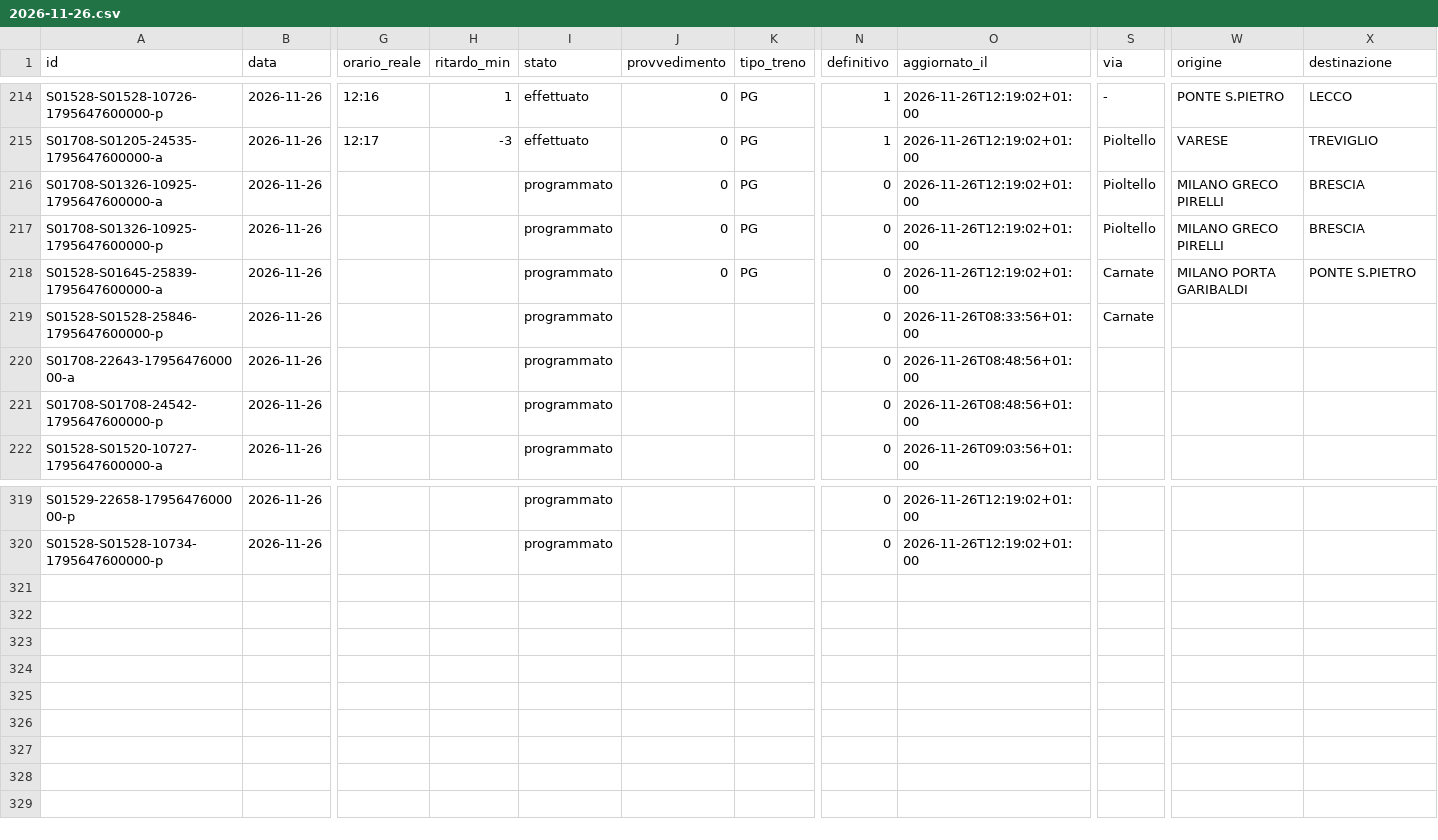
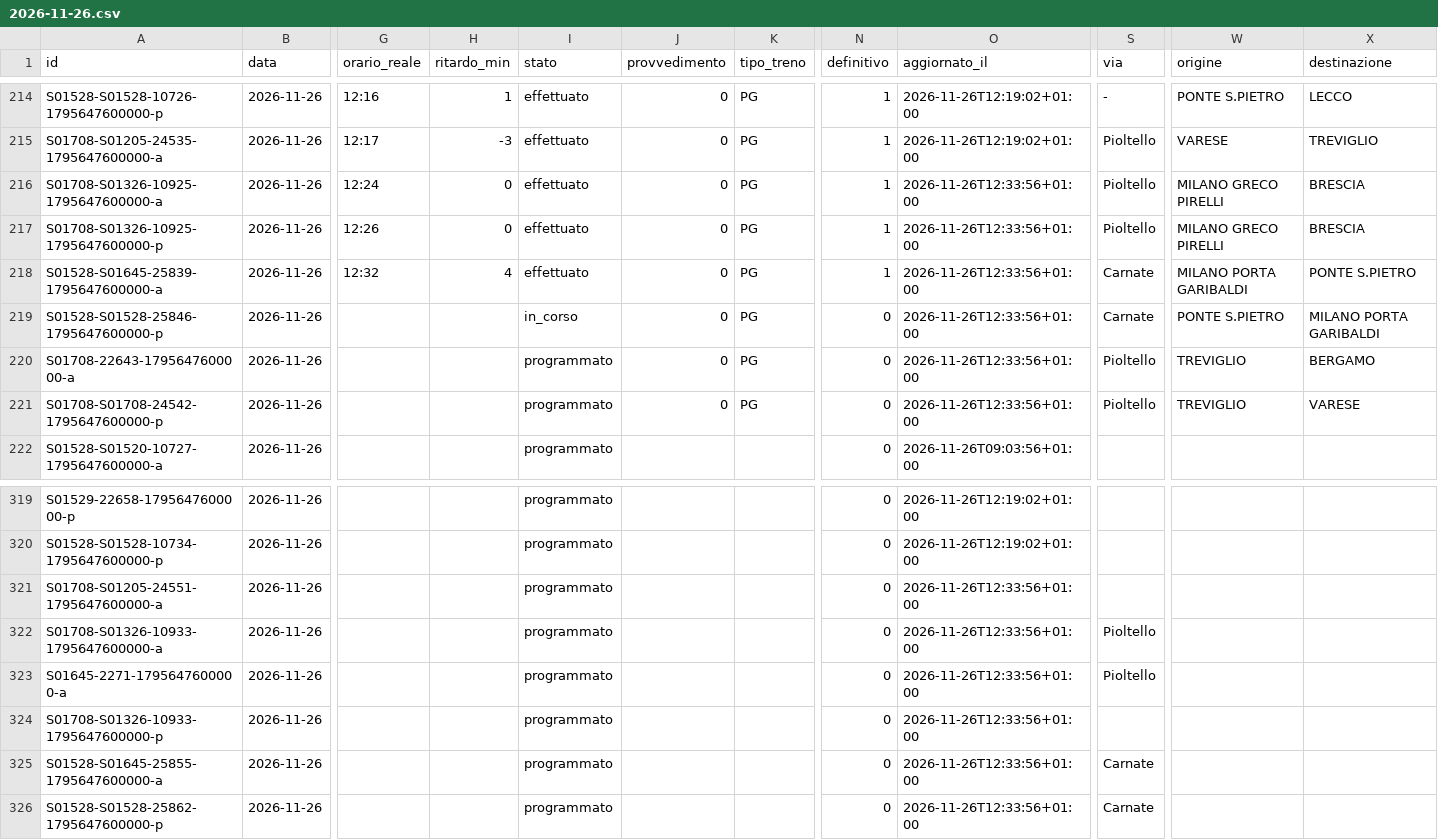
Before and after one commit to lucabonzanni/monitor-treni-bergamo, a CSV file: docs/dati/corse/2026-11-26.csv, drawn as a sheet; only a part is shown, gaps mark what is left out; rows hold the shown columns only; the diff names each change by its address in the sheet, - before the commit and + after, or states it on an @@ line.

```diff
--- a/docs/dati/corse/2026-11-26.csv
+++ b/docs/dati/corse/2026-11-26.csv
-G216 (orario_reale): (empty)
+G216 (orario_reale): 12:24
-H216:H217 (ritardo_min): (empty)
+H216:H217 (ritardo_min): 0
-I216:I218 (stato): programmato
+I216:I218 (stato): effettuato
-N216:N218 (definitivo): 0
+N216:N218 (definitivo): 1
-O216:O218 (aggiornato_il): 2026-11-26T12:19:02+01:00
+O216:O218 (aggiornato_il): 2026-11-26T12:33:56+01:00
-G217 (orario_reale): (empty)
+G217 (orario_reale): 12:26
-G218 (orario_reale): (empty)
+G218 (orario_reale): 12:32
-H218 (ritardo_min): (empty)
+H218 (ritardo_min): 4
-I219 (stato): programmato
+I219 (stato): in_corso
-J219:J221 (provvedimento): (empty)
+J219:J221 (provvedimento): 0
-K219:K221 (tipo_treno): (empty)
+K219:K221 (tipo_treno): PG
-O219 (aggiornato_il): 2026-11-26T08:33:56+01:00
+O219 (aggiornato_il): 2026-11-26T12:33:56+01:00
-W219 (origine): (empty)
+W219 (origine): PONTE S.PIETRO
-X219 (destinazione): (empty)
+X219 (destinazione): MILANO PORTA GARIBALDI
-O220:O221 (aggiornato_il): 2026-11-26T08:48:56+01:00
+O220:O221 (aggiornato_il): 2026-11-26T12:33:56+01:00
-S220:S221 (via): (empty)
+S220:S221 (via): Pioltello
-W220:W221 (origine): (empty)
+W220:W221 (origine): TREVIGLIO
-X220 (destinazione): (empty)
+X220 (destinazione): BERGAMO
-X221 (destinazione): (empty)
+X221 (destinazione): VARESE
+row 321: S01708-S01205-24551-1795647600000-a | 2026-11-26 |  |  | programmato |  |  | 0 | 2026-11-26T12:33:56+01:00
+row 322: S01708-S01326-10933-1795647600000-a | 2026-11-26 |  |  | programmato |  |  | 0 | 2026-11-26T12:33:56+01:00 | Pioltello
+row 323: S01645-2271-1795647600000-a | 2026-11-26 |  |  | programmato |  |  | 0 | 2026-11-26T12:33:56+01:00 | Pioltello
+row 324: S01708-S01326-10933-1795647600000-p | 2026-11-26 |  |  | programmato |  |  | 0 | 2026-11-26T12:33:56+01:00
+row 325: S01528-S01645-25855-1795647600000-a | 2026-11-26 |  |  | programmato |  |  | 0 | 2026-11-26T12:33:56+01:00 | Carnate
+row 326: S01528-S01528-25862-1795647600000-p | 2026-11-26 |  |  | programmato |  |  | 0 | 2026-11-26T12:33:56+01:00 | Carnate
```
Also changed, not shown: docs/dati/corse_complete.csv, 2 other files.
